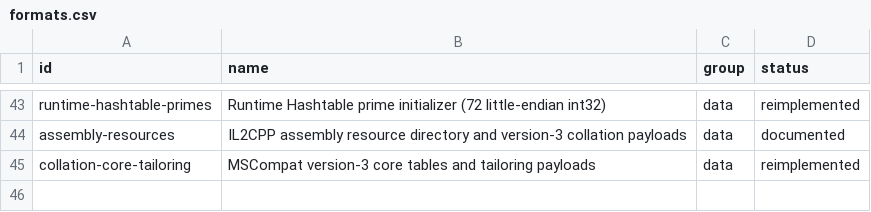
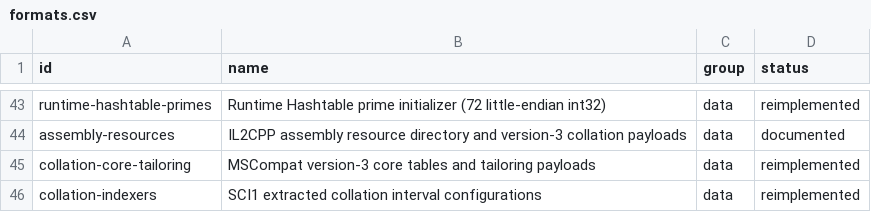
Before and after one commit to Tim-campy/magicians-saga-port, a CSV file: re/formats.csv, drawn as a sheet; only a part is shown, gaps mark what is left out.

Commit message:
port(gameplay): bind extracted collation indexer configurations

```diff
--- a/re/formats.csv
+++ b/re/formats.csv
@@ -45 +45,2 @@ assembly-resources,IL2CPP assembly resource directory and version-3 collation pa
 collation-core-tailoring,MSCompat version-3 core tables and tailoring payloads,data,reimplemented
+collation-indexers,SCI1 extracted collation interval configurations,data,reimplemented
```
Also changed, not shown: re/status/ui.tsv, 9 other files.
